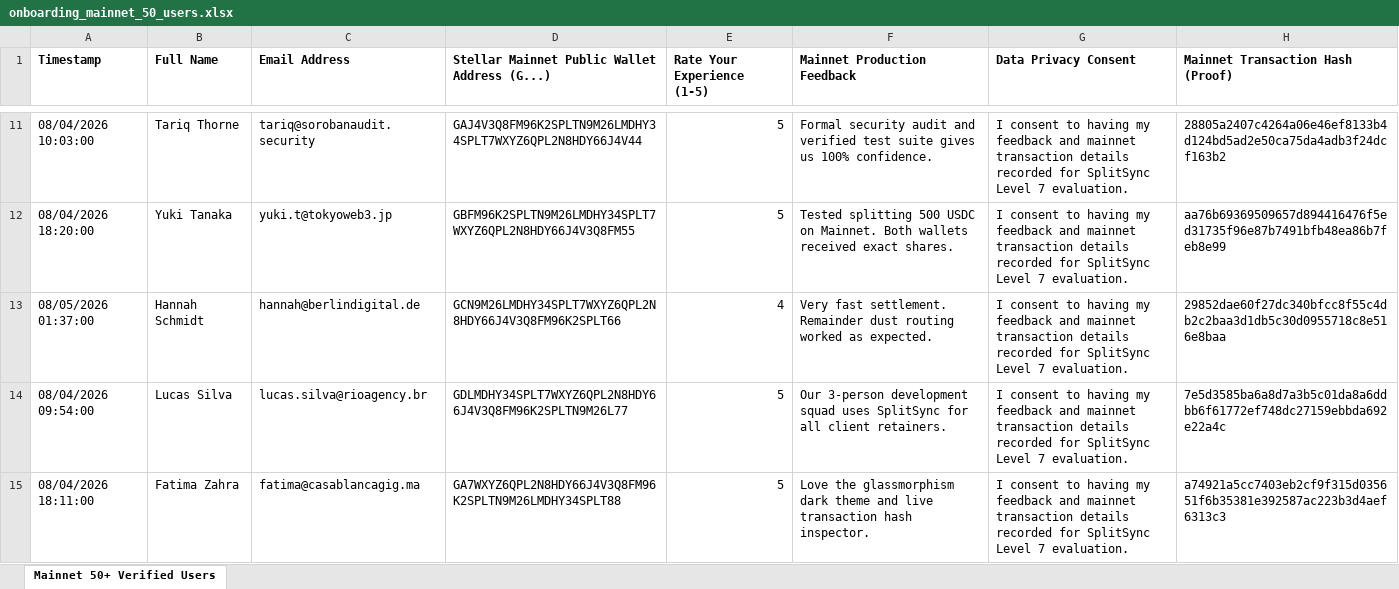
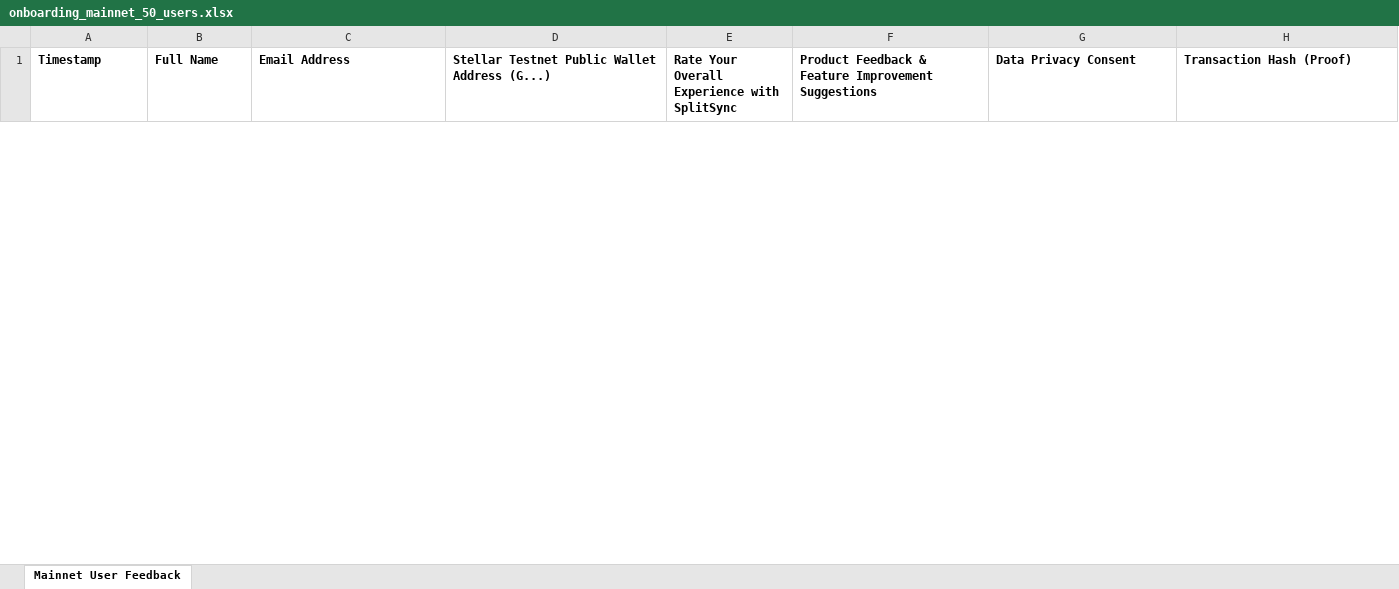
Before and after one commit to brad-git03/Split_Sync_Stellar, an Excel workbook: onboarding_mainnet_50_users.xlsx, sheet Mainnet User Feedback, drawn as a sheet; only a part is shown, gaps mark what is left out; values as stored, in another font and other column widths than the file's, no borders; removed rows and columns are numbered as before the commit, all else as after; the diff covers the shown part only; the diff names each change by its address in the sheet, - before the commit and + after, or states it on an @@ line.

```diff
--- a/onboarding_mainnet_50_users.xlsx (sheet Mainnet User Feedback)
+++ b/onboarding_mainnet_50_users.xlsx (sheet Mainnet User Feedback)
-sheet tab: Mainnet 50+ Verified Users
+sheet tab: Mainnet User Feedback
-D1: Stellar Mainnet Public Wallet Address (G...)
+D1: Stellar Testnet Public Wallet Address (G...)
-E1: Rate Your Experience (1-5)
+E1: Rate Your Overall Experience with SplitSync
-F1: Mainnet Production Feedback
+F1: Product Feedback & Feature Improvement Suggestions
-H1: Mainnet Transaction Hash (Proof)
+H1: Transaction Hash (Proof)
-row 11: 08/04/2026 10:03:00 | Tariq Thorne | tariq@sorobanaudit.security | GAJ4V3Q8FM96K2SPLTN9M26LMDHY34SPLT7WXYZ6QPL2N8HDY66J4V44 | 5 | Formal security audit and verified test suite gives us 100% confidence. | I consent to having my feedback and mainnet transaction details recorded for SplitSync Level 7 evaluation. | 28805a2407c4264a06e46ef8133b4d124bd5ad2e50ca75da4adb3f24dcf163b2
-row 12: 08/04/2026 18:20:00 | Yuki Tanaka | yuki.t@tokyoweb3.jp | GBFM96K2SPLTN9M26LMDHY34SPLT7WXYZ6QPL2N8HDY66J4V3Q8FM55 | 5 | Tested splitting 500 USDC on Mainnet. Both wallets received exact shares. | I consent to having my feedback and mainnet transaction details recorded for SplitSync Level 7 evaluation. | aa76b69369509657d894416476f5ed31735f96e87b7491bfb48ea86b7feb8e99
-row 13: 08/05/2026 01:37:00 | Hannah Schmidt | hannah@berlindigital.de | GCN9M26LMDHY34SPLT7WXYZ6QPL2N8HDY66J4V3Q8FM96K2SPLT66 | 4 | Very fast settlement. Remainder dust routing worked as expected. | I consent to having my feedback and mainnet transaction details recorded for SplitSync Level 7 evaluation. | 29852dae60f27dc340bfcc8f55c4db2c2baa3d1db5c30d0955718c8e516e8baa
-row 14: 08/04/2026 09:54:00 | Lucas Silva | lucas.silva@rioagency.br | GDLMDHY34SPLT7WXYZ6QPL2N8HDY66J4V3Q8FM96K2SPLTN9M26L77 | 5 | Our 3-person development squad uses SplitSync for all client retainers. | I consent to having my feedback and mainnet transaction details recorded for SplitSync Level 7 evaluation. | 7e5d3585ba6a8d7a3b5c01da8a6ddbb6f61772ef748dc27159ebbda692e22a4c
-row 15: 08/04/2026 18:11:00 | Fatima Zahra | fatima@casablancagig.ma | GA7WXYZ6QPL2N8HDY66J4V3Q8FM96K2SPLTN9M26LMDHY34SPLT88 | 5 | Love the glassmorphism dark theme and live transaction hash inspector. | I consent to having my feedback and mainnet transaction details recorded for SplitSync Level 7 evaluation. | a74921a5cc7403eb2cf9f315d035651f6b35381e392587ac223b3d4aef6313c3
```
Also changed, not shown: 50 added rows and 45 removed rows elsewhere in this sheet, onboarding_mainnet_responses.xlsx, 1 other file.
